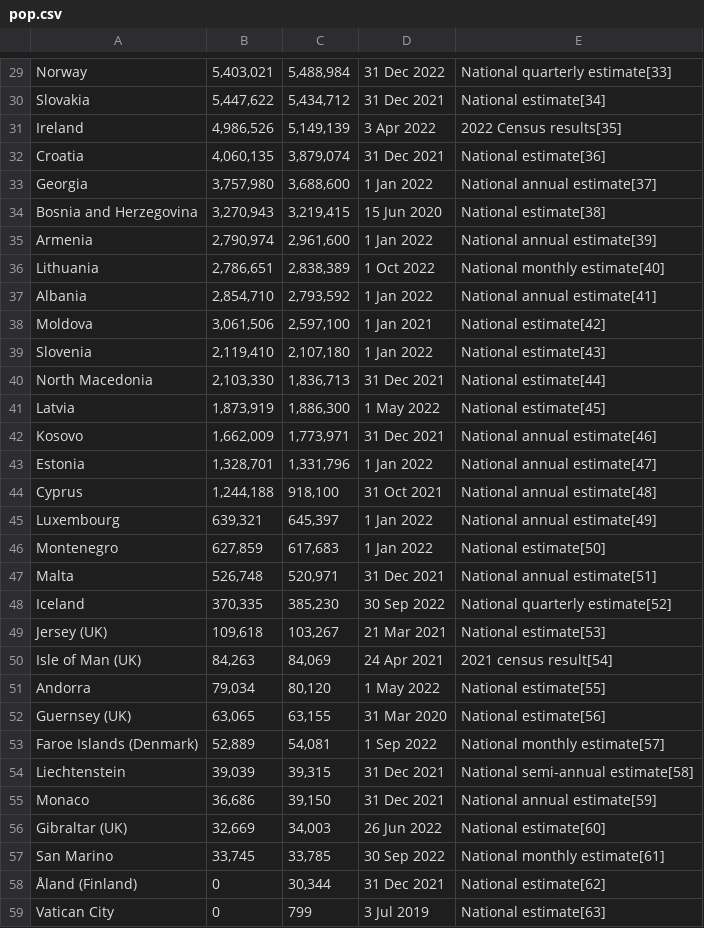
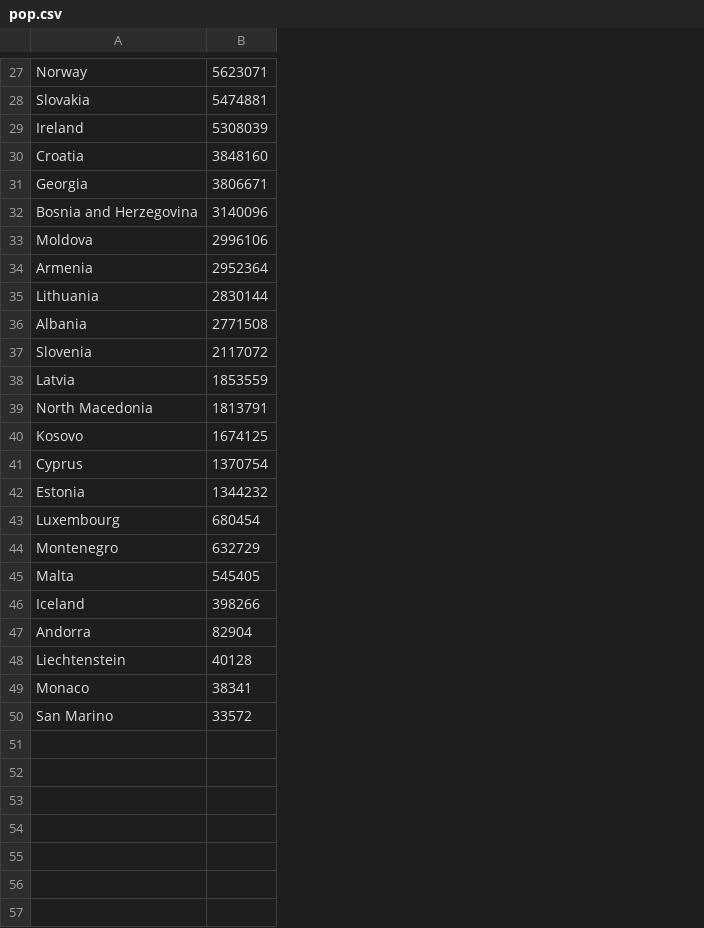
Before and after one commit to evmar/states, a CSV file: data/eu/pop.csv, drawn as a sheet; only a part is shown, gaps mark what is left out; removed rows and columns are numbered as before the commit, all else as after; the diff covers the shown part only; the diff names each change by its address in the sheet, - before the commit and + after, or states it on an @@ line.

```diff
--- a/data/eu/pop.csv
+++ b/data/eu/pop.csv
-column B, rows 29-37: 5,403,021 | 5,447,622 | 4,986,526 | 4,060,135 | 3,757,980 | 3,270,943 | 2,790,974 | 2,786,651 | 2,854,710; rows 39-40: 2,119,410 | 2,103,330; rows 42-43: 1,662,009 | 1,328,701; rows 45-48: 639,321 | 627,859 | 526,748 | 370,335; row 51: 79,034; rows 54-55: 39,039 | 36,686; row 57: 33,745
-column C, rows 29-37: 5,488,984 | 5,434,712 | 5,149,139 | 3,879,074 | 3,688,600 | 3,219,415 | 2,961,600 | 2,838,389 | 2,793,592; rows 39-40: 2,107,180 | 1,836,713; rows 42-43: 1,773,971 | 1,331,796; rows 45-48: 645,397 | 617,683 | 520,971 | 385,230; row 51: 80,120; rows 54-55: 39,315 | 39,150; row 57: 33,785
-column D, rows 29-37: 31 Dec 2022 | 31 Dec 2021 | 3 Apr 2022 | 31 Dec 2021 | 1 Jan 2022 | 15 Jun 2020 | 1 Jan 2022 | 1 Oct 2022 | 1 Jan 2022; rows 39-40: 1 Jan 2022 | 31 Dec 2021; rows 42-43: 31 Dec 2021 | 1 Jan 2022; rows 45-48: 1 Jan 2022 | 1 Jan 2022 | 31 Dec 2021 | 30 Sep 2022; row 51: 1 May 2022; rows 54-55: 31 Dec 2021 | 31 Dec 2021; row 57: 30 Sep 2022
-column E, rows 29-37: National quarterly estimate[33] | National estimate[34] | 2022 Census results[35] | National estimate[36] | National annual estimate[37] | National estimate[38] | National annual estimate[39] | National monthly estimate[40] | National annual estimate[41]; rows 39-40: National estimate[43] | National estimate[44]; rows 42-43: National annual estimate[46] | National annual estimate[47]; rows 45-48: National annual estimate[49] | National estimate[50] | National annual estimate[51] | National quarterly estimate[52]; row 51: National estimate[55]; rows 54-55: National semi-annual estimate[58] | National annual estimate[59]; row 57: National monthly estimate[61]
+column B, rows 27-32: 5623071 | 5474881 | 5308039 | 3848160 | 3806671 | 3140096; rows 34-37: 2952364 | 2830144 | 2771508 | 2117072; rows 39-40: 1813791 | 1674125; rows 42-50: 1344232 | 680454 | 632729 | 545405 | 398266 | 82904 | 40128 | 38341 | 33572
@@ row 38 moved to row 33: Moldova @@
@@ row 41 moved to row 38: Latvia @@
@@ row 44 moved to row 41: Cyprus @@
-row 49: Jersey (UK) | 109,618 | 103,267 | 21 Mar 2021 | National estimate[53]
-row 50: Isle of Man (UK) | 84,263 | 84,069 | 24 Apr 2021 | 2021 census result[54]
-row 52: Guernsey (UK) | 63,065 | 63,155 | 31 Mar 2020 | National estimate[56]
-row 53: Faroe Islands (Denmark) | 52,889 | 54,081 | 1 Sep 2022 | National monthly estimate[57]
-row 56: Gibraltar (UK) | 32,669 | 34,003 | 26 Jun 2022 | National estimate[60]
-row 58: Åland (Finland) | 0 | 30,344 | 31 Dec 2021 | National estimate[62]
-row 59: Vatican City | 0 | 799 | 3 Jul 2019 | National estimate[63]
```
Also changed, not shown: 2 removed rows and 6 moved rows elsewhere in this file, data/eu/land.csv, data/us/gdp.csv, 3 other files.
